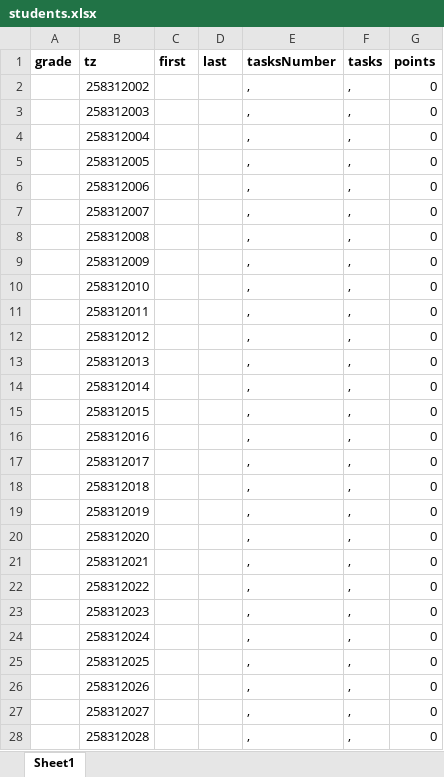
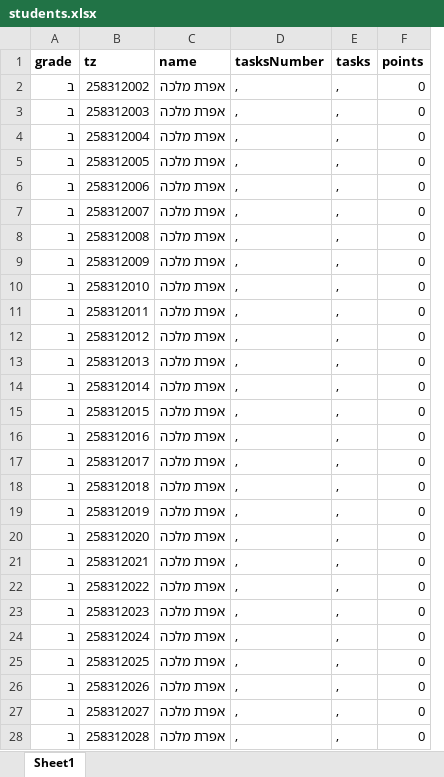
Before and after one commit to EfratVardi/barcode, an Excel workbook: Barcode/Barcode/files/students.xlsx, sheet Sheet1, drawn as a sheet; only a part is shown; values as stored, in another font and other column widths than the file's, no borders; removed rows and columns are numbered as before the commit, all else as after; the diff covers the shown part only; the diff names each change by its address in the sheet, - before the commit and + after, or states it on an @@ line.

```diff
--- a/Barcode/Barcode/files/students.xlsx (sheet Sheet1)
+++ b/Barcode/Barcode/files/students.xlsx (sheet Sheet1)
-column C (first), empty
-column D (last), empty
+column C (name), rows 2-28: all אפרת מלכה
-A2:A28 (grade): (empty)
+A2:A28 (grade): ב
```
Also changed, not shown: 235 edited cells elsewhere in this sheet, 17 other files.
